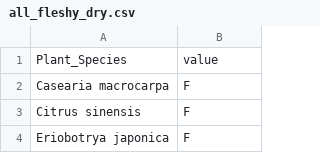
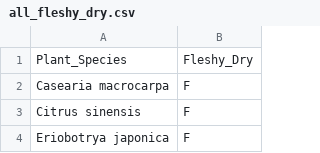
Before and after one commit to s3-efeldman/South-America-Seed-Fruit-Characteristics, a CSV file: Publication Code/all_fleshy_dry.csv, drawn as a sheet; only a part is shown.

```diff
--- a/Publication Code/all_fleshy_dry.csv
+++ b/Publication Code/all_fleshy_dry.csv
@@ -1,2 +1,2 @@
-Plant_Species,value
+Plant_Species,Fleshy_Dry
 Casearia macrocarpa,F
```
Also changed, not shown: Publication Code/all_dehiscent_indehiscent.csv, Publication Code/all_f_width.csv, 4 other files.
